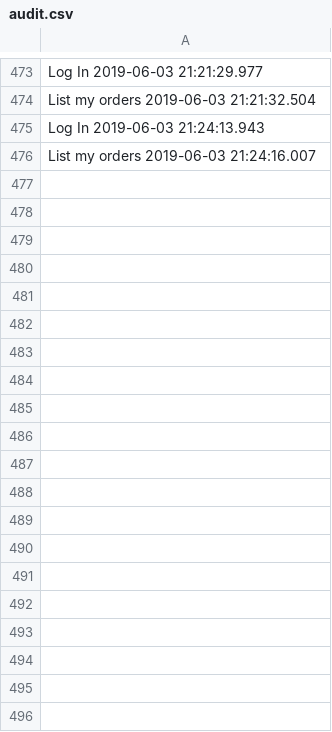
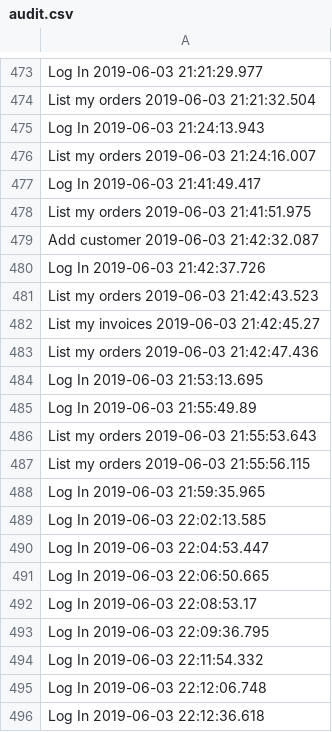
Before and after one commit to andreiG98/SupplementsShop, a CSV file: src/shop/configuration/audit.csv, drawn as a sheet; only a part is shown, gaps mark what is left out; the diff covers the shown part only; the diff names each change by its address in the sheet, - before the commit and + after, or states it on an @@ line.

```diff
--- a/src/shop/configuration/audit.csv
+++ b/src/shop/configuration/audit.csv
+row 477: Log In 2019-06-03 21:41:49.417
+row 478: List my orders 2019-06-03 21:41:51.975
+row 479: Add customer 2019-06-03 21:42:32.087
+row 480: Log In 2019-06-03 21:42:37.726
+row 481: List my orders 2019-06-03 21:42:43.523
+row 482: List my invoices 2019-06-03 21:42:45.27
+row 483: List my orders 2019-06-03 21:42:47.436
+row 484: Log In 2019-06-03 21:53:13.695
+row 485: Log In 2019-06-03 21:55:49.89
+row 486: List my orders 2019-06-03 21:55:53.643
+row 487: List my orders 2019-06-03 21:55:56.115
+row 488: Log In 2019-06-03 21:59:35.965
+row 489: Log In 2019-06-03 22:02:13.585
+row 490: Log In 2019-06-03 22:04:53.447
+row 491: Log In 2019-06-03 22:06:50.665
+row 492: Log In 2019-06-03 22:08:53.17
+row 493: Log In 2019-06-03 22:09:36.795
+row 494: Log In 2019-06-03 22:11:54.332
+row 495: Log In 2019-06-03 22:12:06.748
+row 496: Log In 2019-06-03 22:12:36.618
```
Also changed, not shown: 41 added rows elsewhere in this file, out/production/SupplementsShop/shop/configuration/audit.csv, 20 other files.
